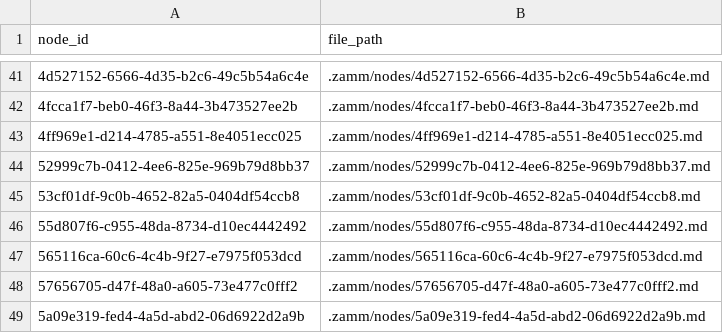
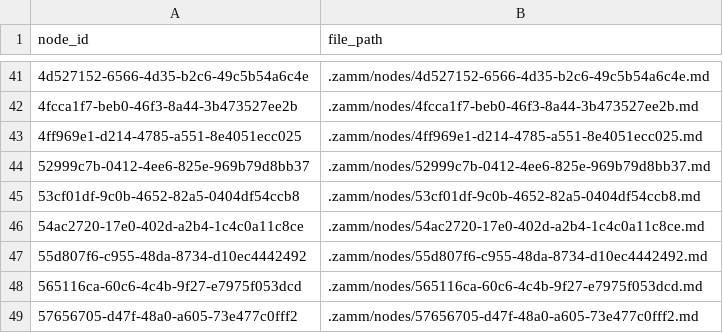
Before and after one commit to zamm-dev/zamm-golang-mvp-11, a CSV file: .zamm/node-files.csv, drawn as a sheet; only a part is shown, gaps mark what is left out; the shorter side is filled out with more unchanged rows; the diff names each change by its address in the sheet, - before the commit and + after, or states it on an @@ line.

```diff
--- a/.zamm/node-files.csv
+++ b/.zamm/node-files.csv
+row 46: 54ac2720-17e0-402d-a2b4-1c4c0a11c8ce | .zamm/nodes/54ac2720-17e0-402d-a2b4-1c4c0a11c8ce.md
```
Also changed, not shown: .zamm/commit-links.csv, .zamm/spec-links.csv, 1 other file.
